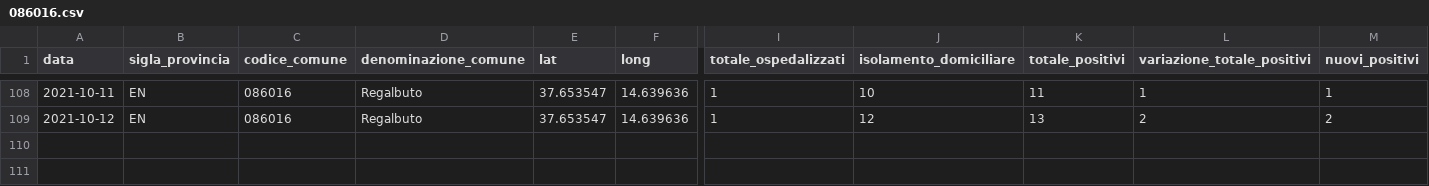
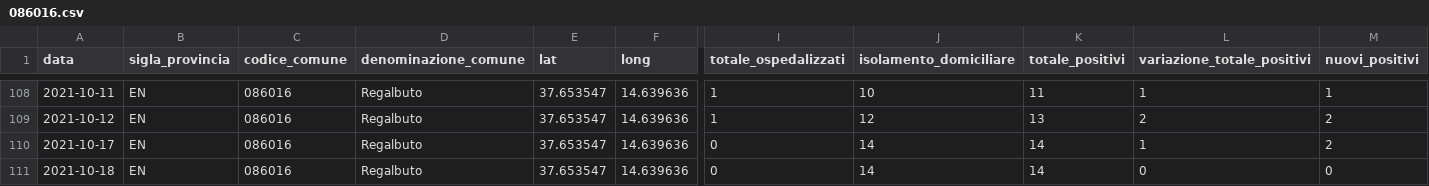
Before and after one commit to opendatasicilia/informa-covid19, a CSV file: dati/informacovid/086016/086016.csv, drawn as a sheet; only a part is shown, gaps mark what is left out; rows hold the shown columns only; the diff names each change by its address in the sheet, - before the commit and + after, or states it on an @@ line.

```diff
--- a/dati/informacovid/086016/086016.csv
+++ b/dati/informacovid/086016/086016.csv
+row 110: 2021-10-17 | EN | 086016 | Regalbuto | 37.653547 | 14.639636 | 0 | 14 | 14 | 1 | 2
+row 111: 2021-10-18 | EN | 086016 | Regalbuto | 37.653547 | 14.639636 | 0 | 14 | 14 | 0 | 0
```
Also changed, not shown: dati/informacovid/085001/085001.csv, dati/informacovid/085004/085004.csv, 21 other files.
